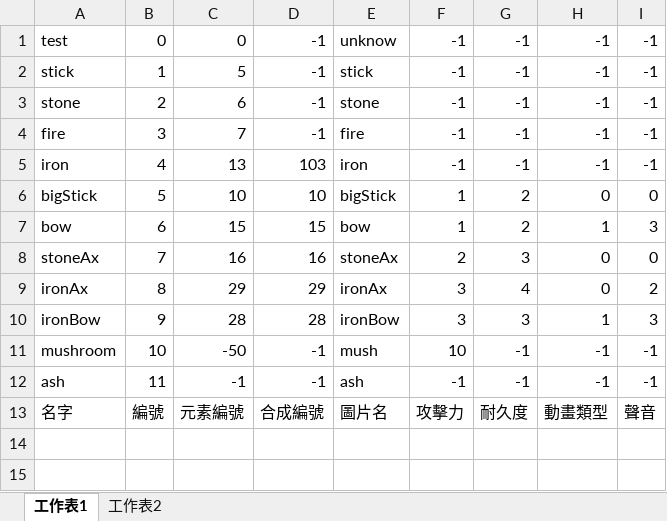
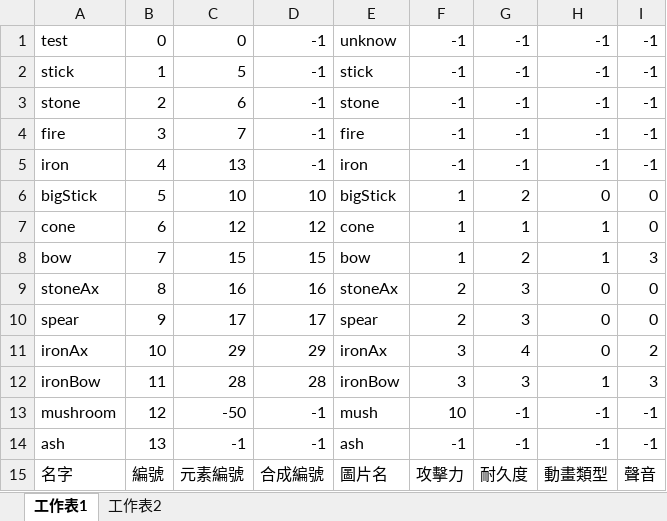
Before and after one commit to dyronzha/Weapolution2018, an Excel workbook: Weapolution2018.1/Assets/Resources/TextCsv/ToEditCraftDataBase.xlsx, sheet 工作表1, drawn as a sheet; values as stored, in another font and other column widths than the file's, no borders; addresses are those after the commit; the diff names each change by its address in the sheet, - before the commit and + after, or states it on an @@ line.

```diff
--- a/Weapolution2018.1/Assets/Resources/TextCsv/ToEditCraftDataBase.xlsx (sheet 工作表1)
+++ b/Weapolution2018.1/Assets/Resources/TextCsv/ToEditCraftDataBase.xlsx (sheet 工作表1)
-D5: 103
+D5: -1
+row 7: cone | 6 | 12 | 12 | cone | 1 | 1 | 1 | 0
-B8: 6
+B8: 7
-B9: 7
+B9: 8
+row 10: spear | 9 | 17 | 17 | spear | 2 | 3 | 0 | 0
-B11: 8
+B11: 10
-B12: 9
+B12: 11
-B13: 10
+B13: 12
-B14: 11
+B14: 13
```
Also changed, not shown: 25 other files.
